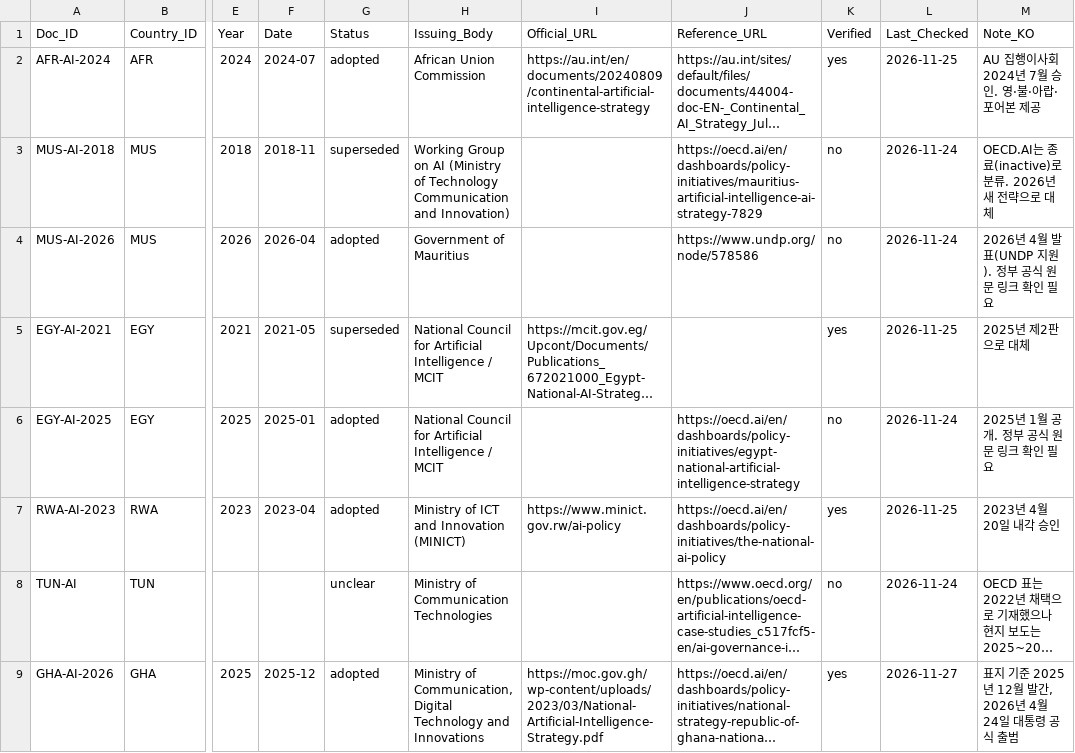
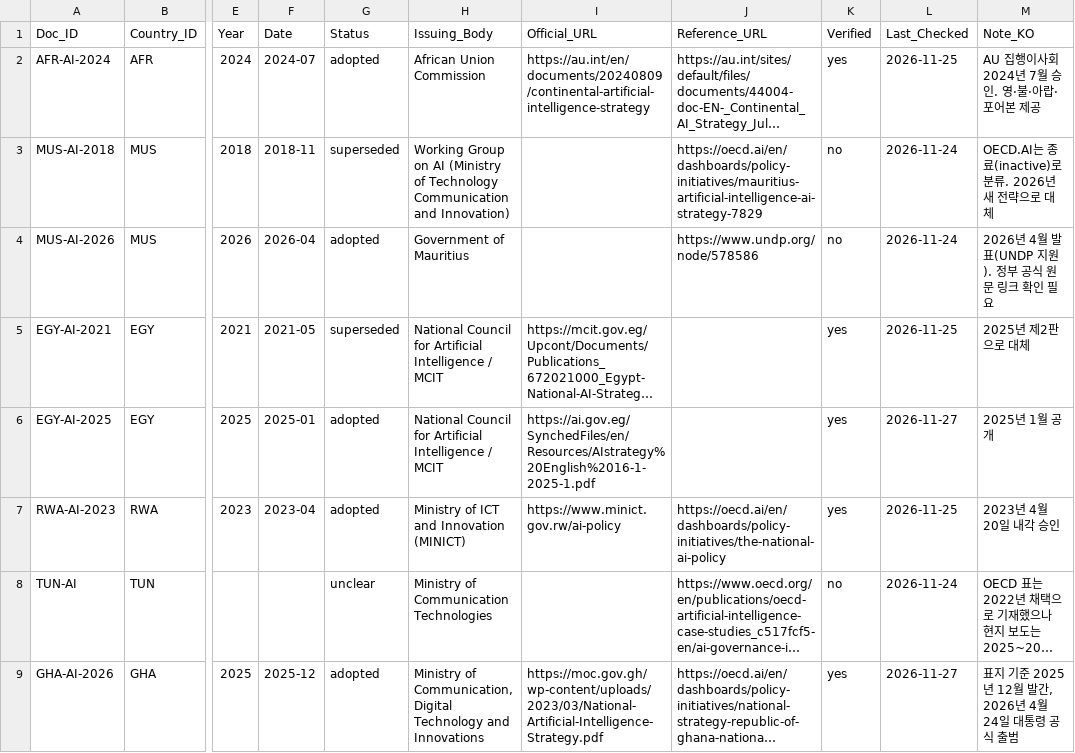
Before and after one commit to Institute-of-African-Studies-at-Yonsei/Africa-News, a CSV file: data/manual/policy_documents.csv, drawn as a sheet; only a part is shown, gaps mark what is left out; long unchanged cells end in …; the diff names each change by its address in the sheet, - before the commit and + after, or states it on an @@ line.

```diff
--- a/data/manual/policy_documents.csv
+++ b/data/manual/policy_documents.csv
-I6 (Official_URL): (empty)
+I6 (Official_URL): https://ai.gov.eg/SynchedFiles/en/Resources/AIstrategy%20English%2016-1-2025-1.pdf
-J6 (Reference_URL): https://oecd.ai/en/dashboards/policy-initiatives/egypt-national-artificial-intelligence-strategy
+J6 (Reference_URL): (empty)
-K6 (Verified): no
+K6 (Verified): yes
-L6 (Last_Checked): 2026-11-24
+L6 (Last_Checked): 2026-11-27
-M6 (Note_KO): 2025년 1월 공개. 정부 공식 원문 링크 확인 필요
+M6 (Note_KO): 2025년 1월 공개
```
